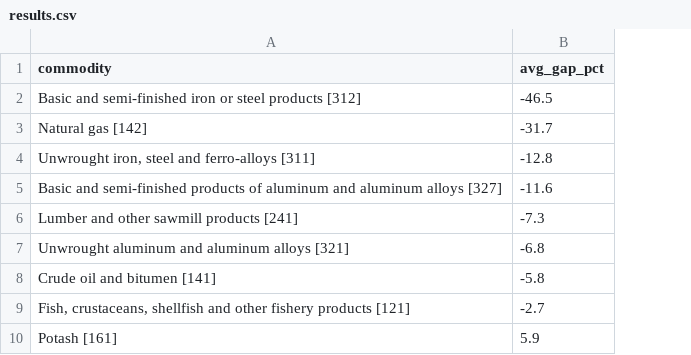
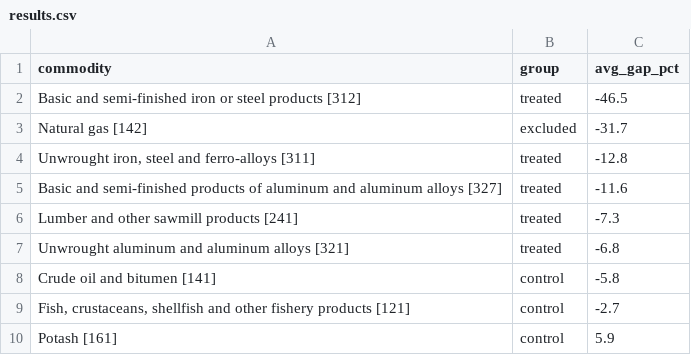
Before and after one commit to sarimkhan06/tariff-impact-predictor, a CSV file: results.csv, drawn as a sheet; the diff names each change by its address in the sheet, - before the commit and + after, or states it on an @@ line.

Commit message:
added natural gas as an excluded commoditiy since model was giving inaccurate prediction for this single control commodity

```diff
--- a/results.csv
+++ b/results.csv
+column B (group), rows 2-10: treated | excluded | treated | treated | treated | treated | control | control | control
```
Also changed, not shown: 2 other files.
